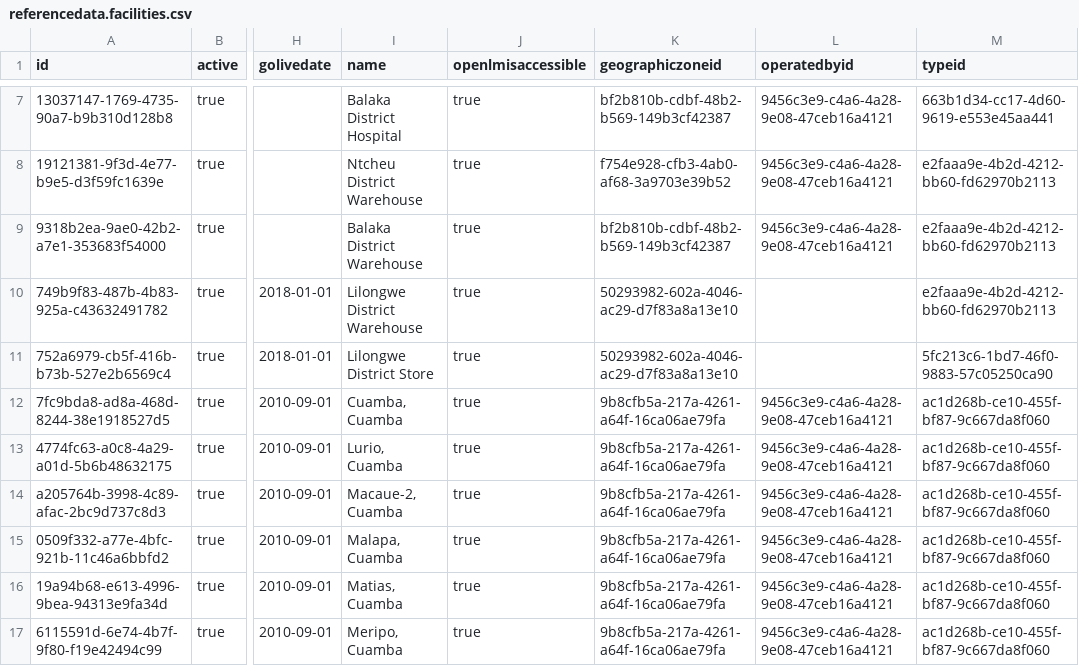
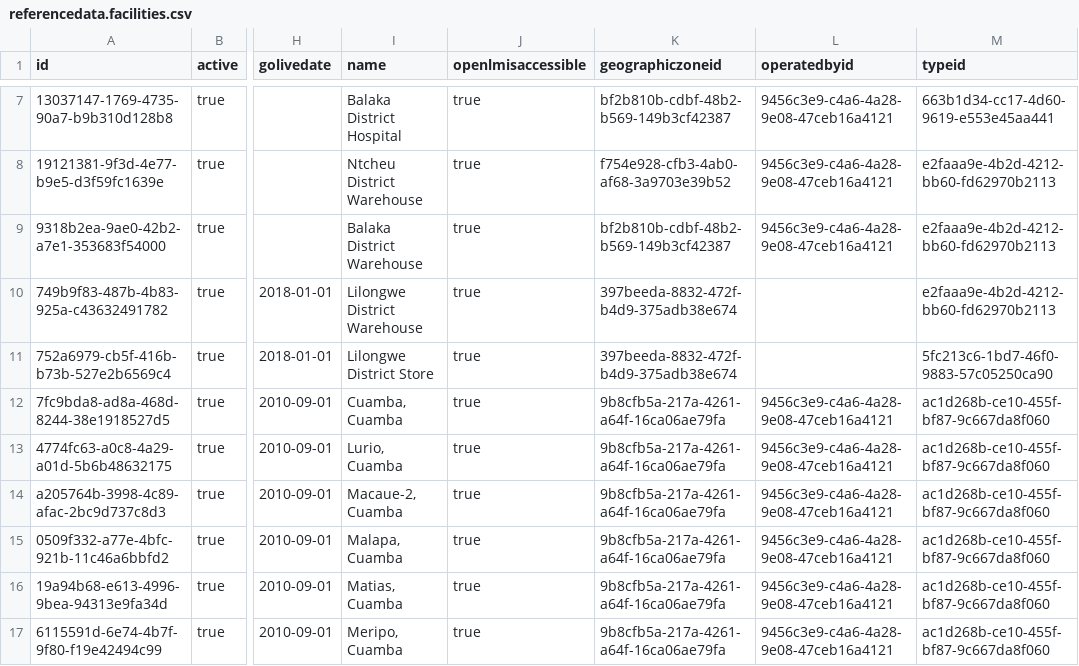
Before and after one commit to OpenLMIS/openlmis-referencedata, a CSV file: src/main/resources/db/demo-data/referencedata.facilities.csv, drawn as a sheet; only a part is shown, gaps mark what is left out; the diff names each change by its address in the sheet, - before the commit and + after, or states it on an @@ line.

Commit message:
OLMIS-5622: fixed incorrect geo zone ids

```diff
--- a/src/main/resources/db/demo-data/referencedata.facilities.csv
+++ b/src/main/resources/db/demo-data/referencedata.facilities.csv
-K10:K11 (geographiczoneid): 50293982-602a-4046-ac29-d7f83a8a13e10
+K10:K11 (geographiczoneid): 397beeda-8832-472f-b4d9-375adb38e674
```
